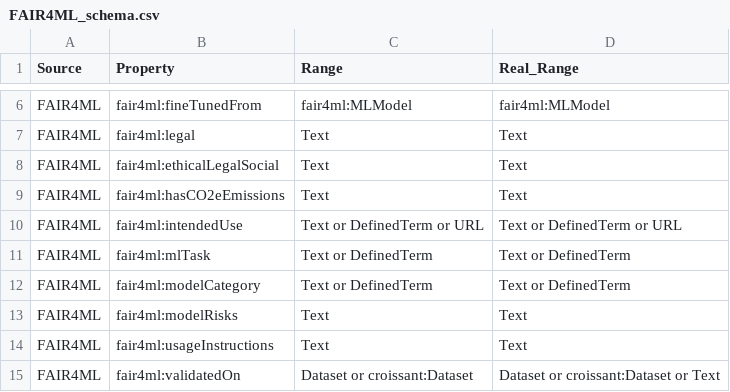
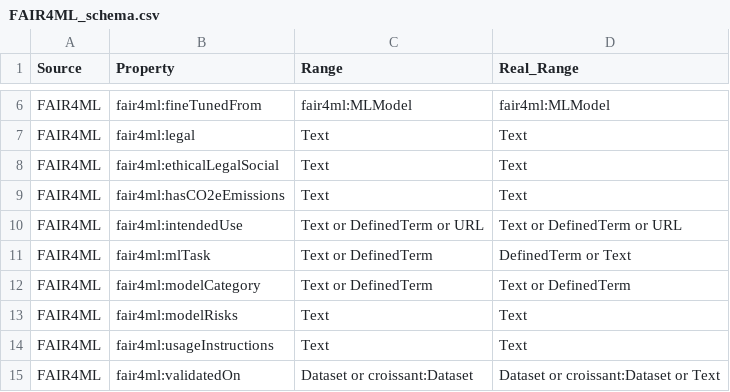
Before and after one commit to zbmed-semtec/mlentory-etl-pipeline, a CSV file: data/configuration/hf/transform/FAIR4ML_schema.csv, drawn as a sheet; only a part is shown, gaps mark what is left out.

Commit message:
:recycle: Refactor ModelCardToSchemaParser to utilize DataFrames for tag handling.

```diff
--- a/data/configuration/hf/transform/FAIR4ML_schema.csv
+++ b/data/configuration/hf/transform/FAIR4ML_schema.csv
@@ -10,3 +10,3 @@ FAIR4ML,fair4ml:hasCO2eEmissions,Text,Text
 FAIR4ML,fair4ml:intendedUse,Text or DefinedTerm or URL,Text or DefinedTerm or URL
-FAIR4ML,fair4ml:mlTask,Text or DefinedTerm,Text or DefinedTerm
+FAIR4ML,fair4ml:mlTask,Text or DefinedTerm,DefinedTerm or Text
 FAIR4ML,fair4ml:modelCategory,Text or DefinedTerm,Text or DefinedTerm
```
Also changed, not shown: 2 other files.
